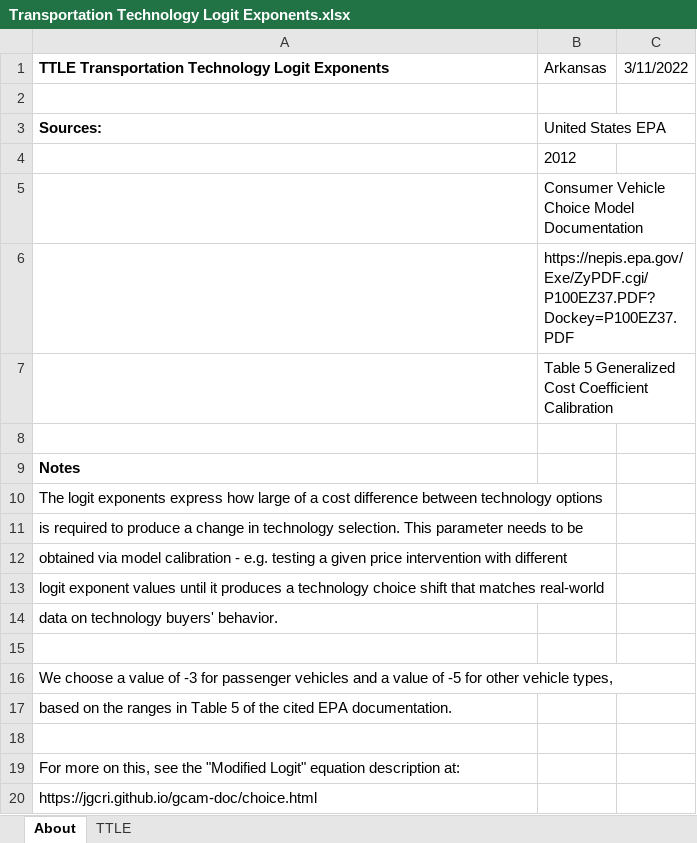
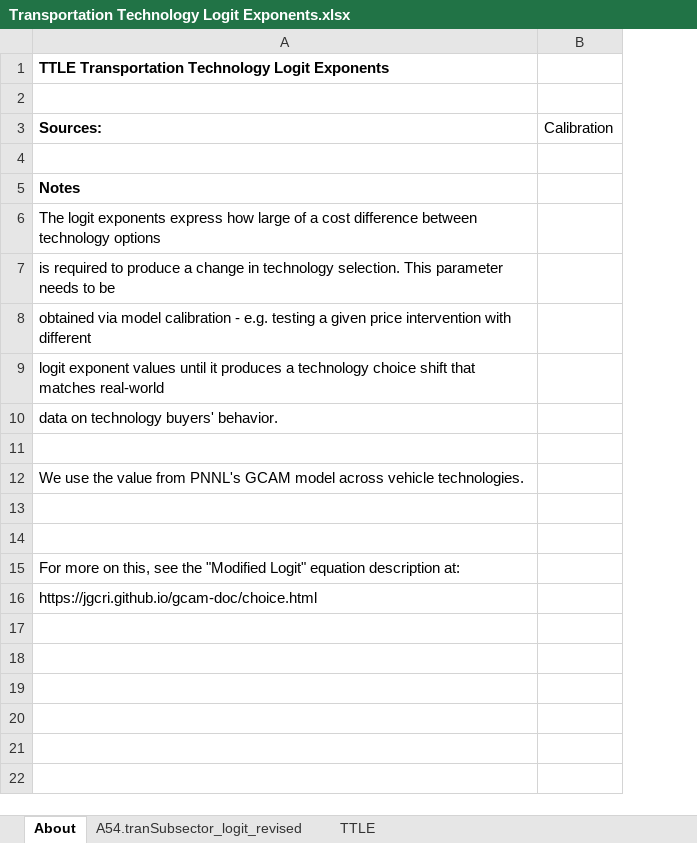
Before and after one commit to EnergyInnovation/eps-arkansas, an Excel workbook: InputData/trans/TTLE/Transportation Technology Logit Exponents.xlsx, sheet About, drawn as a sheet; values as stored, in another font and other column widths than the file's, no borders; removed rows and columns are numbered as before the commit, all else as after; the diff names each change by its address in the sheet, - before the commit and + after, or states it on an @@ line.

```diff
--- a/InputData/trans/TTLE/Transportation Technology Logit Exponents.xlsx (sheet About)
+++ b/InputData/trans/TTLE/Transportation Technology Logit Exponents.xlsx (sheet About)
+sheet tab: A54.tranSubsector_logit_revised
-column B (United States EPA), row 1: Arkansas
-column C, row 1: 3/11/2022
+column B (Calibration), empty
-row 4:  | 2012
-row 5:  | Consumer Vehicle Choice Model Documentation
-row 6:  | https://nepis.epa.gov/Exe/ZyPDF.cgi/P100EZ37.PDF?Dockey=P100EZ37.PDF
-row 7:  | Table 5 Generalized Cost Coefficient Calibration
-A12 (Sources:): We choose a value of -3 for passenger vehicles and a value of -5 for other vehicle types,
+A12 (Sources:): We use the value from PNNL's GCAM model across vehicle technologies.
-A13 (Sources:): based on the ranges in Table 5 of the cited EPA documentation.
+A13 (Sources:): (empty)
```
Also changed, not shown: sheet TTLE, InputData/trans/BESP/BAU EV Subsidy Perc.xlsx, 52 other files.
